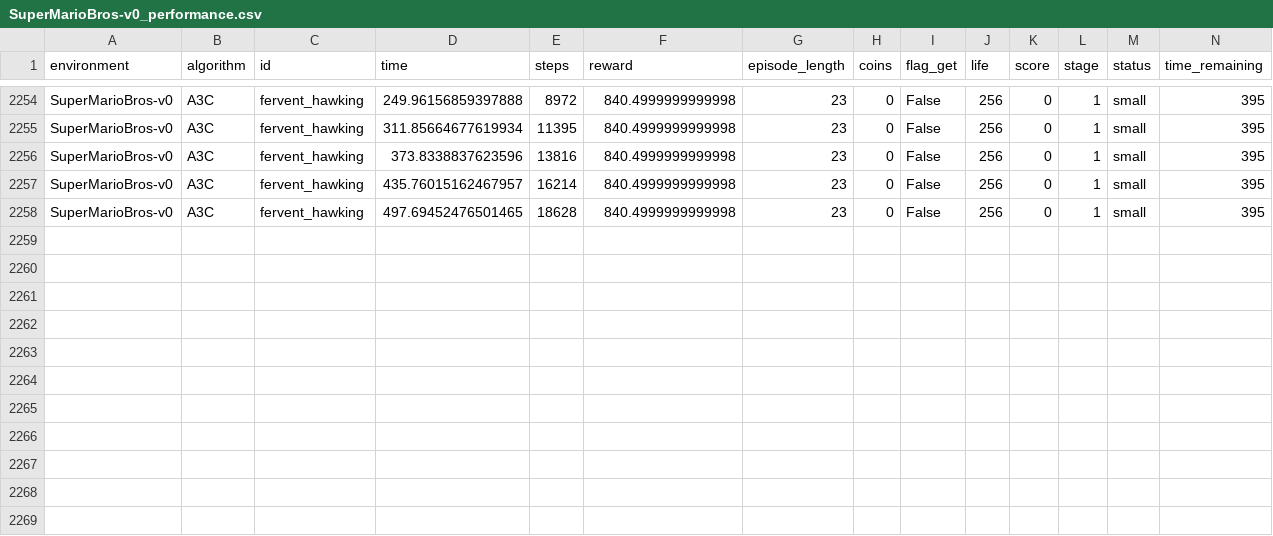
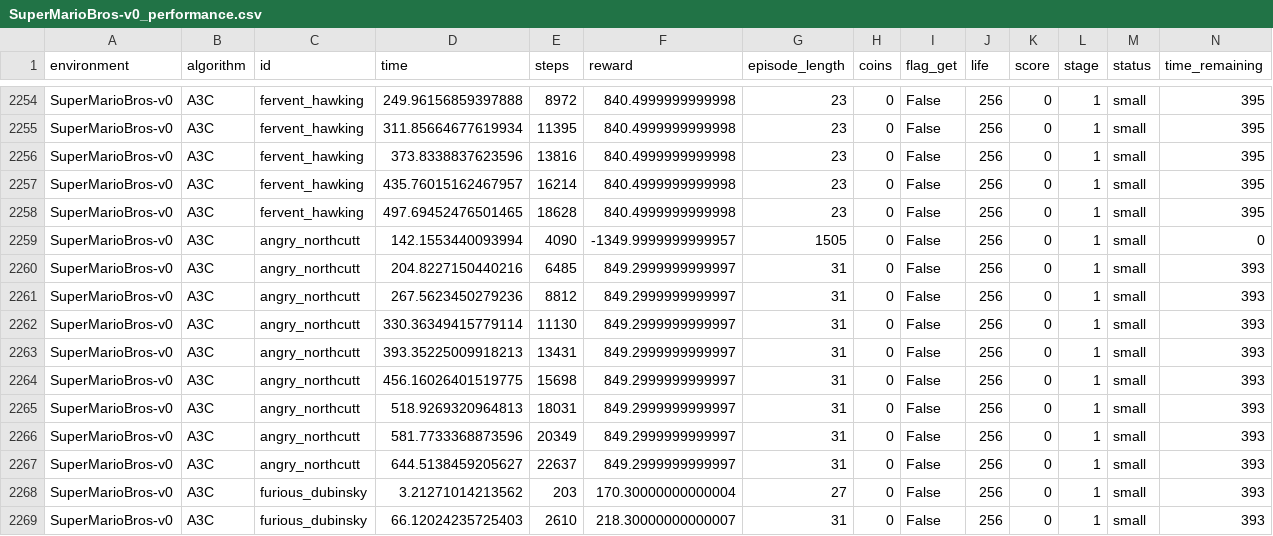
Before and after one commit to messiest/mario.ai, a CSV file: save/SuperMarioBros-v0_performance.csv, drawn as a sheet; only a part is shown, gaps mark what is left out; rows hold the shown columns only; the diff names each change by its address in the sheet, - before the commit and + after, or states it on an @@ line.

Commit message:
reworked the reward structure

```diff
--- a/save/SuperMarioBros-v0_performance.csv
+++ b/save/SuperMarioBros-v0_performance.csv
+row 2259: SuperMarioBros-v0 | A3C | angry_northcutt | 142.1553440093994 | 4090 | -1349.9999999999957 | 1505 | 0 | False | 256 | 0 | 1 | small | 0
+row 2260: SuperMarioBros-v0 | A3C | angry_northcutt | 204.8227150440216 | 6485 | 849.2999999999997 | 31 | 0 | False | 256 | 0 | 1 | small | 393
+row 2261: SuperMarioBros-v0 | A3C | angry_northcutt | 267.5623450279236 | 8812 | 849.2999999999997 | 31 | 0 | False | 256 | 0 | 1 | small | 393
+row 2262: SuperMarioBros-v0 | A3C | angry_northcutt | 330.36349415779114 | 11130 | 849.2999999999997 | 31 | 0 | False | 256 | 0 | 1 | small | 393
+row 2263: SuperMarioBros-v0 | A3C | angry_northcutt | 393.35225009918213 | 13431 | 849.2999999999997 | 31 | 0 | False | 256 | 0 | 1 | small | 393
+row 2264: SuperMarioBros-v0 | A3C | angry_northcutt | 456.16026401519775 | 15698 | 849.2999999999997 | 31 | 0 | False | 256 | 0 | 1 | small | 393
+row 2265: SuperMarioBros-v0 | A3C | angry_northcutt | 518.9269320964813 | 18031 | 849.2999999999997 | 31 | 0 | False | 256 | 0 | 1 | small | 393
+row 2266: SuperMarioBros-v0 | A3C | angry_northcutt | 581.7733368873596 | 20349 | 849.2999999999997 | 31 | 0 | False | 256 | 0 | 1 | small | 393
+row 2267: SuperMarioBros-v0 | A3C | angry_northcutt | 644.5138459205627 | 22637 | 849.2999999999997 | 31 | 0 | False | 256 | 0 | 1 | small | 393
+row 2268: SuperMarioBros-v0 | A3C | furious_dubinsky | 3.21271014213562 | 203 | 170.30000000000004 | 27 | 0 | False | 256 | 0 | 1 | small | 393
+row 2269: SuperMarioBros-v0 | A3C | furious_dubinsky | 66.12024235725403 | 2610 | 218.30000000000007 | 31 | 0 | False | 256 | 0 | 1 | small | 393
```
Also changed, not shown: 5 other files.
